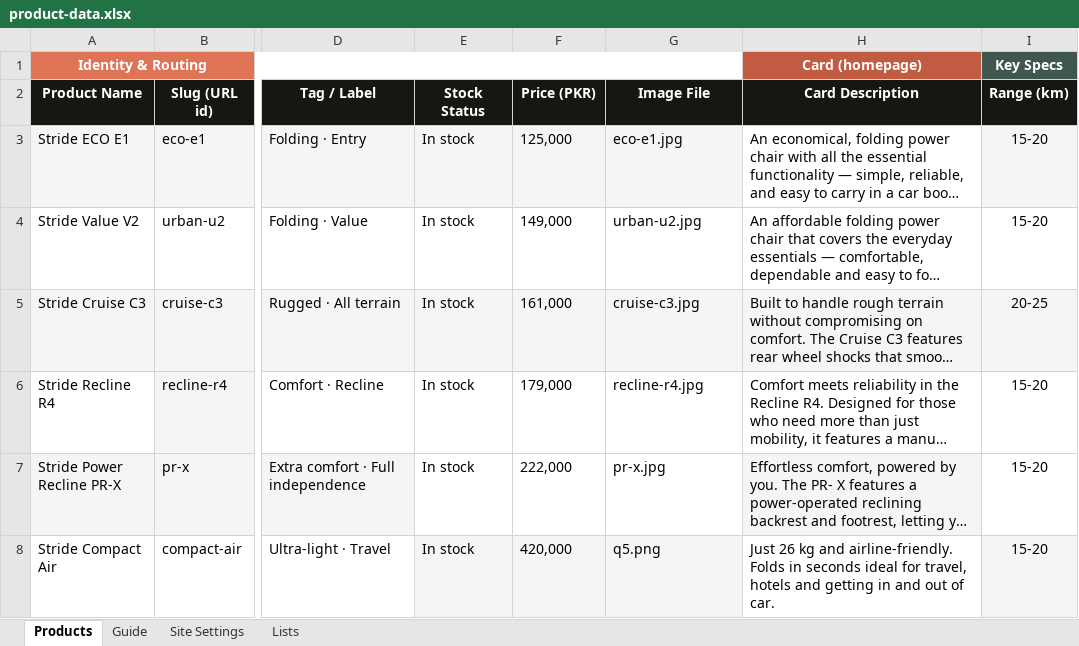
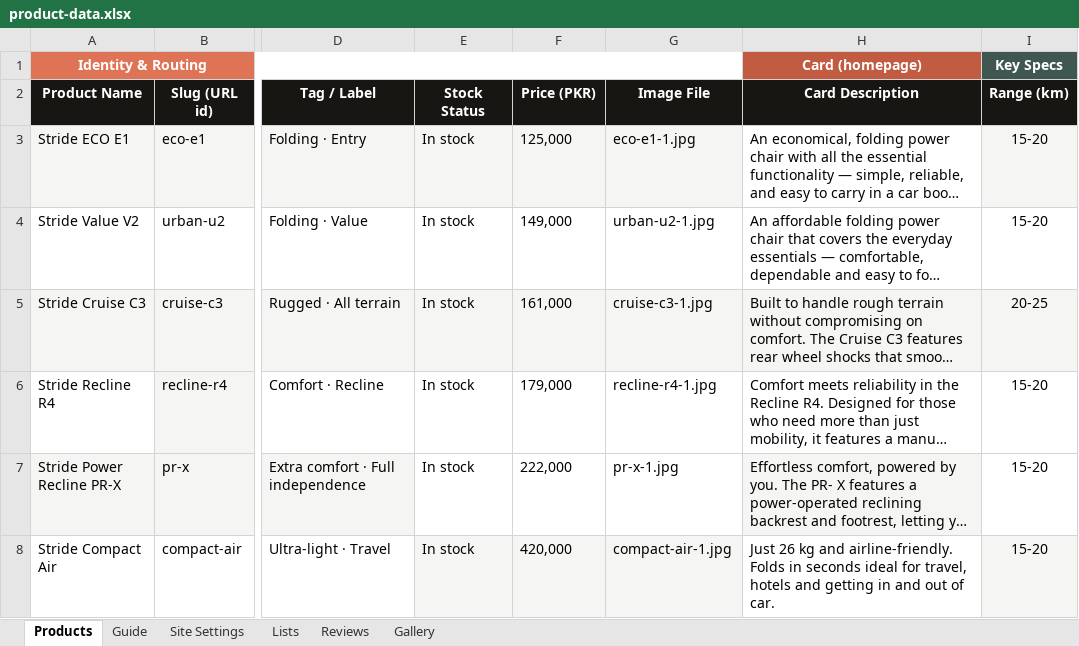
Before and after one commit to aawan96/stride, an Excel workbook: product-data.xlsx, sheet Products, drawn as a sheet; only a part is shown, gaps mark what is left out; long unchanged cells end in …; values as stored, in another font and other column widths than the file's, no borders; the diff names each change by its address in the sheet, - before the commit and + after, or states it on an @@ line.

```diff
--- a/product-data.xlsx (sheet Products)
+++ b/product-data.xlsx (sheet Products)
+sheet tab: Reviews
+sheet tab: Gallery
-G3 (Image File): eco-e1.jpg
+G3 (Image File): eco-e1-1.jpg
-G4 (Image File): urban-u2.jpg
+G4 (Image File): urban-u2-1.jpg
-G5 (Image File): cruise-c3.jpg
+G5 (Image File): cruise-c3-1.jpg
-G6 (Image File): recline-r4.jpg
+G6 (Image File): recline-r4-1.jpg
-G7 (Image File): pr-x.jpg
+G7 (Image File): pr-x-1.jpg
-G8 (Image File): q5.png
+G8 (Image File): compact-air-1.jpg
```
Also changed, not shown: 38 other files.
